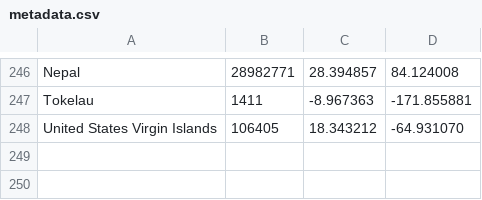
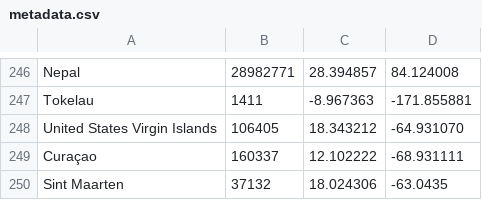
Before and after one commit to nurali-techie/covid19-at, a CSV file: metadata.csv, drawn as a sheet; only a part is shown, gaps mark what is left out; the diff names each change by its address in the sheet, - before the commit and + after, or states it on an @@ line.

```diff
--- a/metadata.csv
+++ b/metadata.csv
+row 249: Curaçao | 160337 | 12.102222 | -68.931111
+row 250: Sint Maarten | 37132 | 18.024306 | -63.0435
```
Also changed, not shown: 6 other files.
